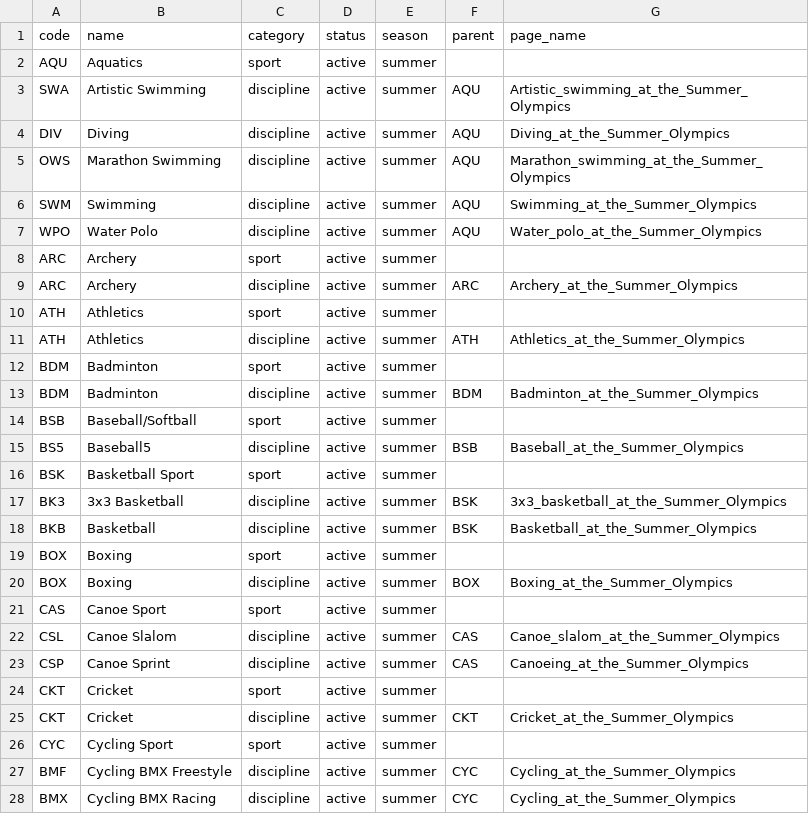
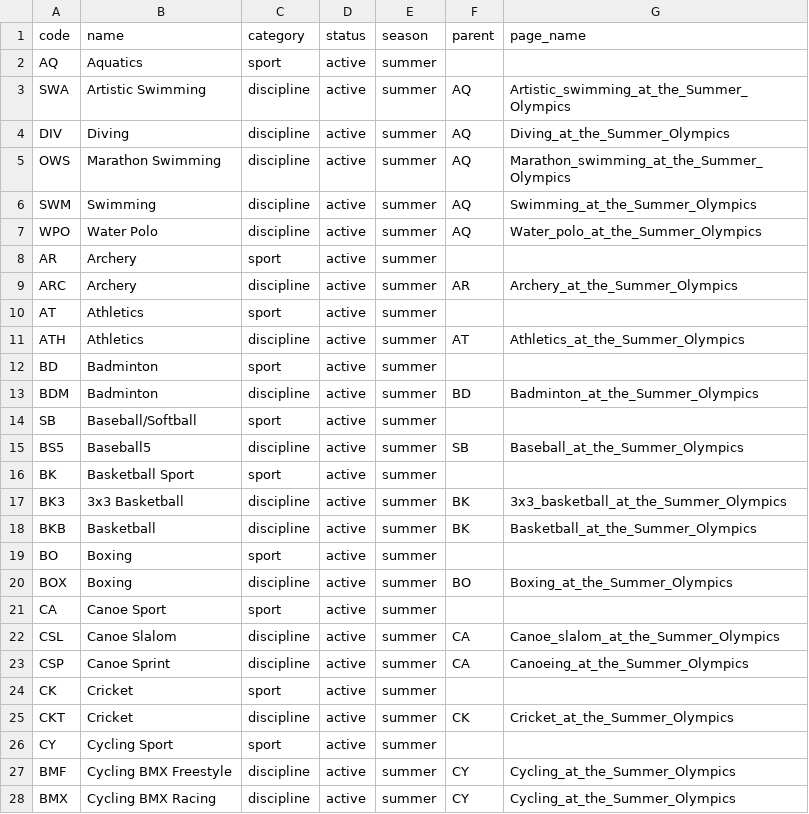
Before and after one commit to inferrinizzard/olympics-api, a CSV file: csv/sportsDetail.csv, drawn as a sheet; only a part is shown; the diff covers the shown part only; the diff names each change by its address in the sheet, - before the commit and + after, or states it on an @@ line.

Commit message:
update sportsDetail to 2 length sports codes from odf

```diff
--- a/csv/sportsDetail.csv
+++ b/csv/sportsDetail.csv
-A2 (code): AQU
+A2 (code): AQ
-F3:F7 (parent): AQU
+F3:F7 (parent): AQ
-A8 (code): ARC
+A8 (code): AR
-F9 (parent): ARC
+F9 (parent): AR
-A10 (code): ATH
+A10 (code): AT
-F11 (parent): ATH
+F11 (parent): AT
-A12 (code): BDM
+A12 (code): BD
-F13 (parent): BDM
+F13 (parent): BD
-A14 (code): BSB
+A14 (code): SB
-F15 (parent): BSB
+F15 (parent): SB
-A16 (code): BSK
+A16 (code): BK
-F17:F18 (parent): BSK
+F17:F18 (parent): BK
-A19 (code): BOX
+A19 (code): BO
-F20 (parent): BOX
+F20 (parent): BO
-A21 (code): CAS
+A21 (code): CA
-F22:F23 (parent): CAS
+F22:F23 (parent): CA
-A24 (code): CKT
+A24 (code): CK
-F25 (parent): CKT
+F25 (parent): CK
-A26 (code): CYC
+A26 (code): CY
-F27:F28 (parent): CYC
+F27:F28 (parent): CY
```
Also changed, not shown: 133 edited cells elsewhere in this file, 3 other files.
